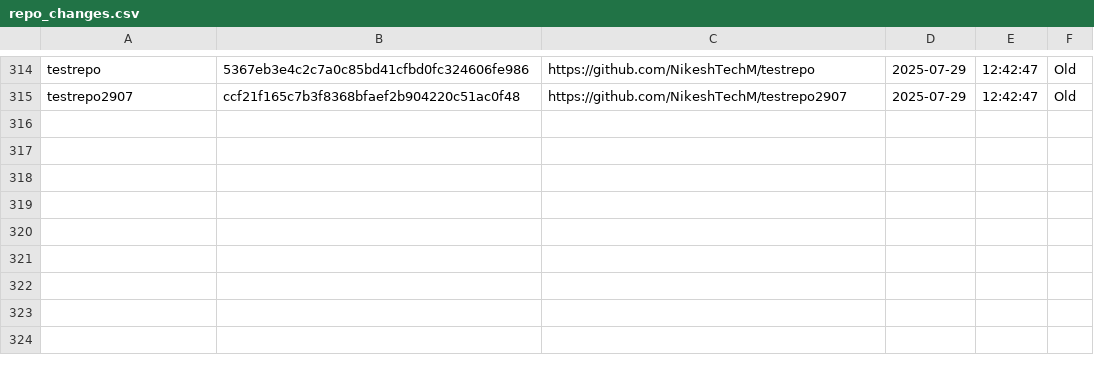
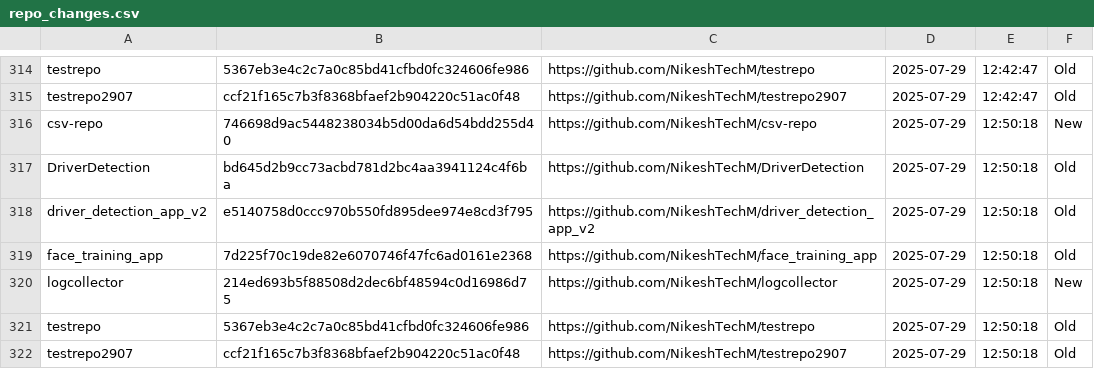
Before and after one commit to NikeshTechM/csv-repo, a CSV file: repo_changes.csv, drawn as a sheet; only a part is shown, gaps mark what is left out.

Commit message:
Repo status update on 2025-07-29

```diff
--- a/repo_changes.csv
+++ b/repo_changes.csv
@@ -315 +315,8 @@ testrepo,5367eb3e4c2c7a0c85bd41cfbd0fc324606fe986,https://github.com/NikeshTechM
 testrepo2907,ccf21f165c7b3f8368bfaef2b904220c51ac0f48,https://github.com/NikeshTechM/testrepo2907,2025-07-29,12:42:47,Old
+csv-repo,746698d9ac5448238034b5d00da6d54bdd255d40,https://github.com/NikeshTechM/csv-repo,2025-07-29,12:50:18,New
+DriverDetection,bd645d2b9cc73acbd781d2bc4aa3941124c4f6ba,https://github.com/NikeshTechM/DriverDetection,2025-07-29,12:50:18,Old
+driver_detection_app_v2,e5140758d0ccc970b550fd895dee974e8cd3f795,https://github.com/NikeshTechM/driver_detection_app_v2,2025-07-29,12:50:18,Old
+face_training_app,7d225f70c19de82e6070746f47fc6ad0161e2368,https://github.com/NikeshTechM/face_training_app,2025-07-29,12:50:18,Old
+logcollector,214ed693b5f88508d2dec6bf48594c0d16986d75,https://github.com/NikeshTechM/logcollector,2025-07-29,12:50:18,New
+testrepo,5367eb3e4c2c7a0c85bd41cfbd0fc324606fe986,https://github.com/NikeshTechM/testrepo,2025-07-29,12:50:18,Old
+testrepo2907,ccf21f165c7b3f8368bfaef2b904220c51ac0f48,https://github.com/NikeshTechM/testrepo2907,2025-07-29,12:50:18,Old
```
